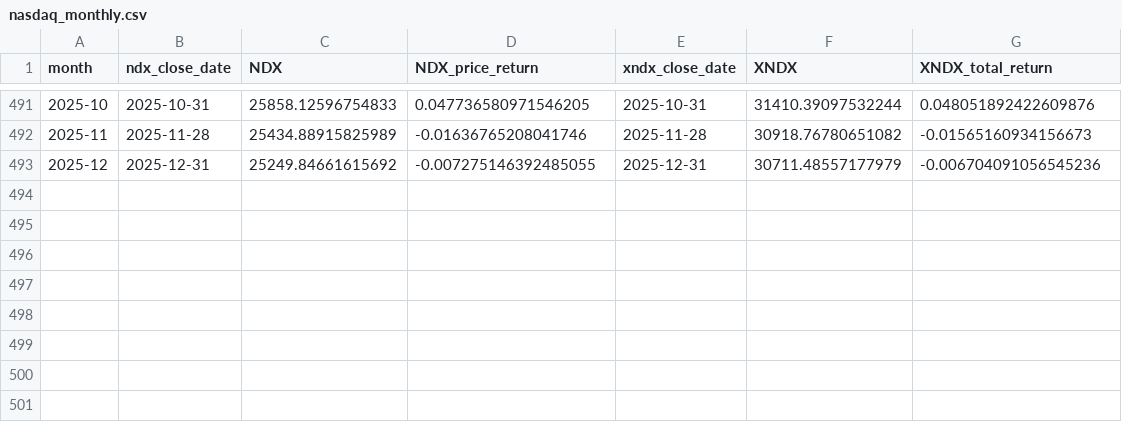
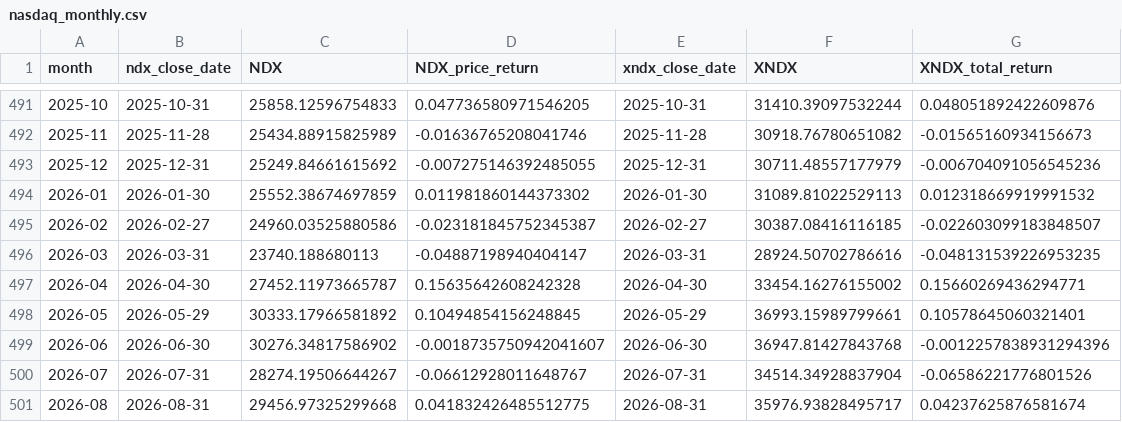
Before and after one commit to hzhan7/Index-Portfolio, a CSV file: data/sources/nasdaq_monthly.csv, drawn as a sheet; only a part is shown, gaps mark what is left out; the diff names each change by its address in the sheet, - before the commit and + after, or states it on an @@ line.

```diff
--- a/data/sources/nasdaq_monthly.csv
+++ b/data/sources/nasdaq_monthly.csv
+row 494: 2026-01 | 2026-01-30 | 25552.38674697859 | 0.011981860144373302 | 2026-01-30 | 31089.81022529113 | 0.012318669919991532
+row 495: 2026-02 | 2026-02-27 | 24960.03525880586 | -0.023181845752345387 | 2026-02-27 | 30387.08416116185 | -0.022603099183848507
+row 496: 2026-03 | 2026-03-31 | 23740.188680113 | -0.04887198940404147 | 2026-03-31 | 28924.50702786616 | -0.048131539226953235
+row 497: 2026-04 | 2026-04-30 | 27452.11973665787 | 0.15635642608242328 | 2026-04-30 | 33454.16276155002 | 0.15660269436294771
+row 498: 2026-05 | 2026-05-29 | 30333.17966581892 | 0.10494854156248845 | 2026-05-29 | 36993.15989799661 | 0.10578645060321401
+row 499: 2026-06 | 2026-06-30 | 30276.34817586902 | -0.0018735750942041607 | 2026-06-30 | 36947.81427843768 | -0.0012257838931294396
+row 500: 2026-07 | 2026-07-31 | 28274.19506644267 | -0.06612928011648767 | 2026-07-31 | 34514.34928837904 | -0.06586221776801526
+row 501: 2026-08 | 2026-08-31 | 29456.97325299668 | 0.041832426485512775 | 2026-08-31 | 35976.93828495717 | 0.04237625876581674
```
Also changed, not shown: data/sources/sp500_treasury_monthly.csv, 21 other files.
